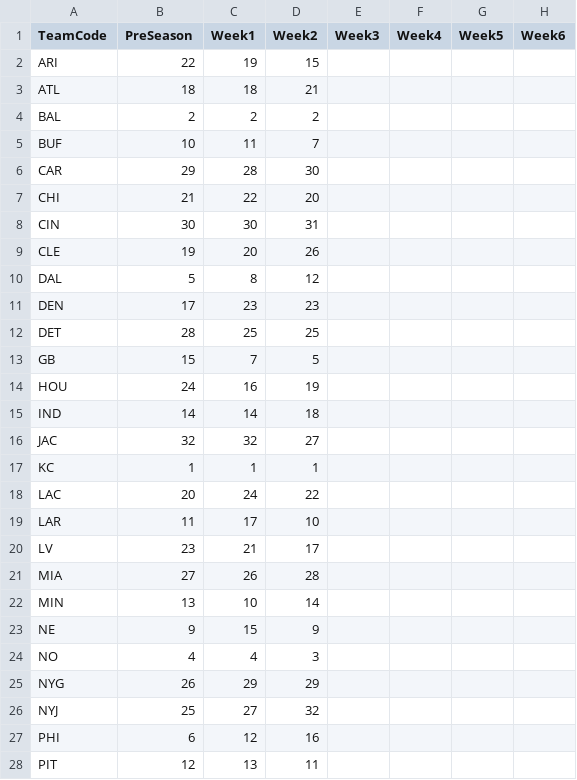
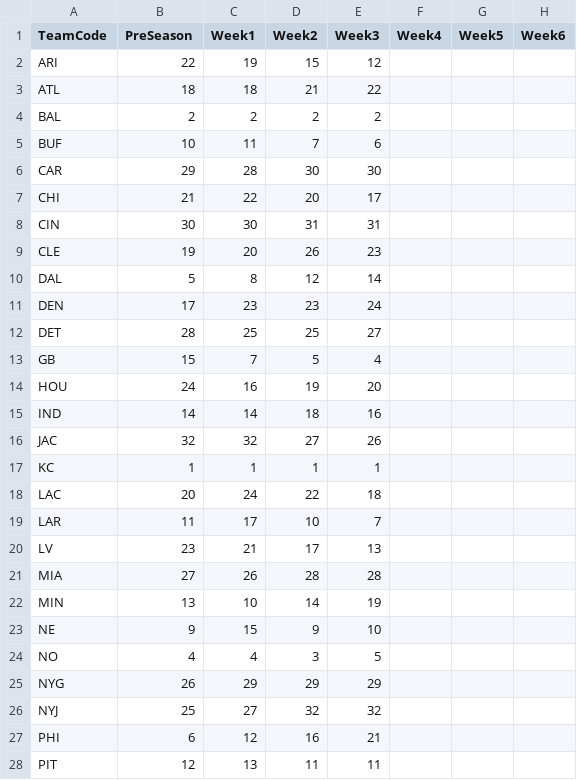
Before and after one commit to isaackleislemurphy/Papa-Murphy, a CSV file: NFL_Rankings_2020.csv, drawn as a sheet; only a part is shown; the diff covers the shown part only; the diff names each change by its address in the sheet, - before the commit and + after, or states it on an @@ line.

```diff
--- a/NFL_Rankings_2020.csv
+++ b/NFL_Rankings_2020.csv
-E2 (Week3): (empty)
+E2 (Week3): 12
-E3 (Week3): (empty)
+E3 (Week3): 22
-E4 (Week3): (empty)
+E4 (Week3): 2
-E5 (Week3): (empty)
+E5 (Week3): 6
-E6 (Week3): (empty)
+E6 (Week3): 30
-E7 (Week3): (empty)
+E7 (Week3): 17
-E8 (Week3): (empty)
+E8 (Week3): 31
-E9 (Week3): (empty)
+E9 (Week3): 23
-E10 (Week3): (empty)
+E10 (Week3): 14
-E11 (Week3): (empty)
+E11 (Week3): 24
-E12 (Week3): (empty)
+E12 (Week3): 27
-E13 (Week3): (empty)
+E13 (Week3): 4
-E14 (Week3): (empty)
+E14 (Week3): 20
-E15 (Week3): (empty)
+E15 (Week3): 16
-E16 (Week3): (empty)
+E16 (Week3): 26
-E17 (Week3): (empty)
+E17 (Week3): 1
-E18 (Week3): (empty)
+E18 (Week3): 18
-E19 (Week3): (empty)
+E19 (Week3): 7
-E20 (Week3): (empty)
+E20 (Week3): 13
-E21 (Week3): (empty)
+E21 (Week3): 28
-E22 (Week3): (empty)
+E22 (Week3): 19
-E23 (Week3): (empty)
+E23 (Week3): 10
-E24 (Week3): (empty)
+E24 (Week3): 5
-E25 (Week3): (empty)
+E25 (Week3): 29
-E26 (Week3): (empty)
+E26 (Week3): 32
-E27 (Week3): (empty)
+E27 (Week3): 21
-E28 (Week3): (empty)
+E28 (Week3): 11
```
Also changed, not shown: 5 edited cells elsewhere in this file, 1 other file.
